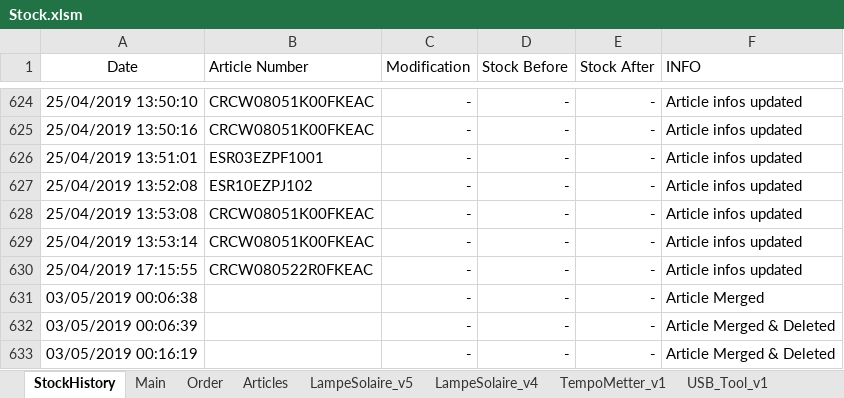
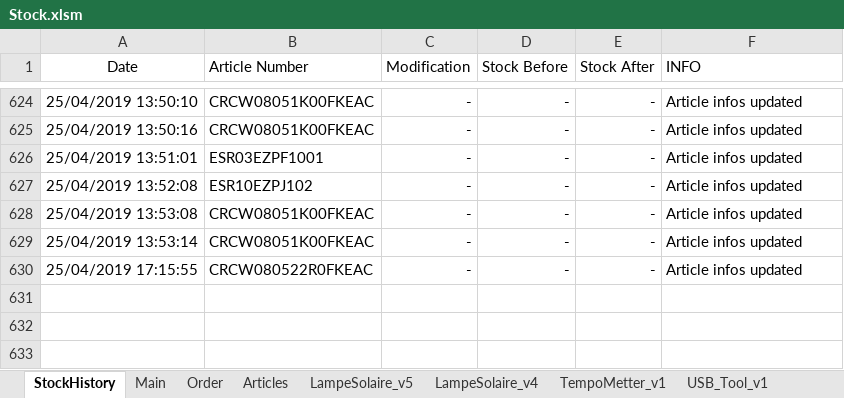
Before and after one commit to esseivan/Stock, an Excel workbook: Stock.xlsm, sheet StockHistory, drawn as a sheet; only a part is shown, gaps mark what is left out; values as stored, in another font and other column widths than the file's, no borders; table styles not drawn; the diff names each change by its address in the sheet, - before the commit and + after, or states it on an @@ line.

```diff
--- a/Stock.xlsm (sheet StockHistory)
+++ b/Stock.xlsm (sheet StockHistory)
-row 631: 03/05/2019 00:06:38 |  | - | - | - | Article Merged
-row 632: 03/05/2019 00:06:39 |  | - | - | - | Article Merged & Deleted
-row 633: 03/05/2019 00:16:19 |  | - | - | - | Article Merged & Deleted
```
Also changed, not shown: sheet Articles, src.xlsm.
